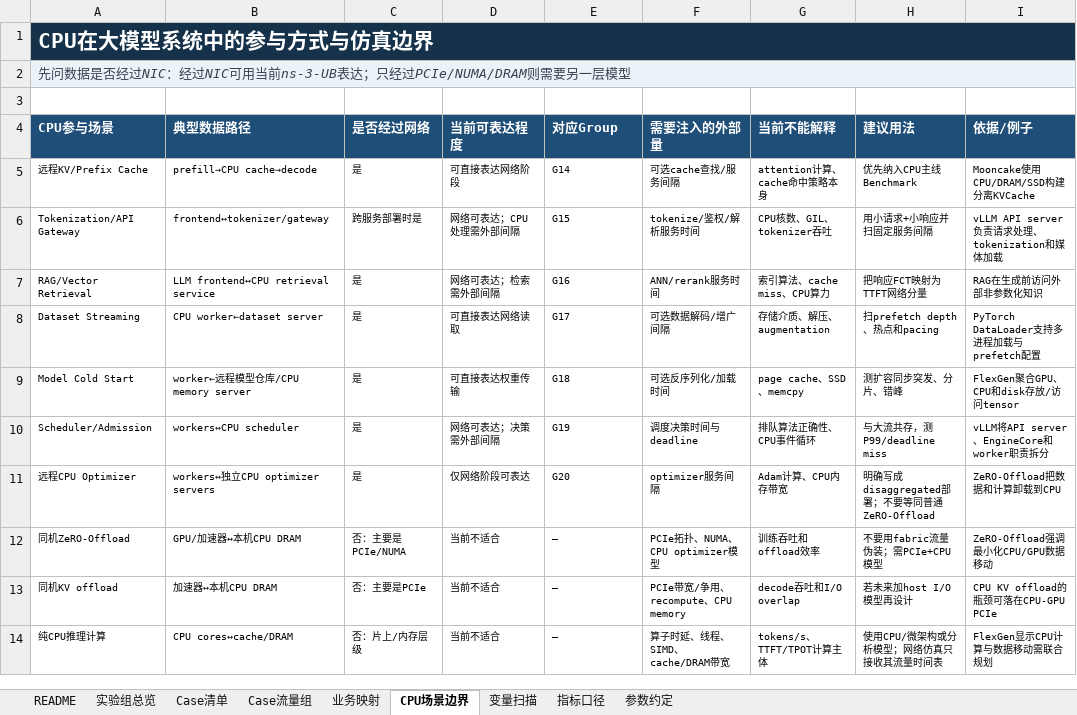
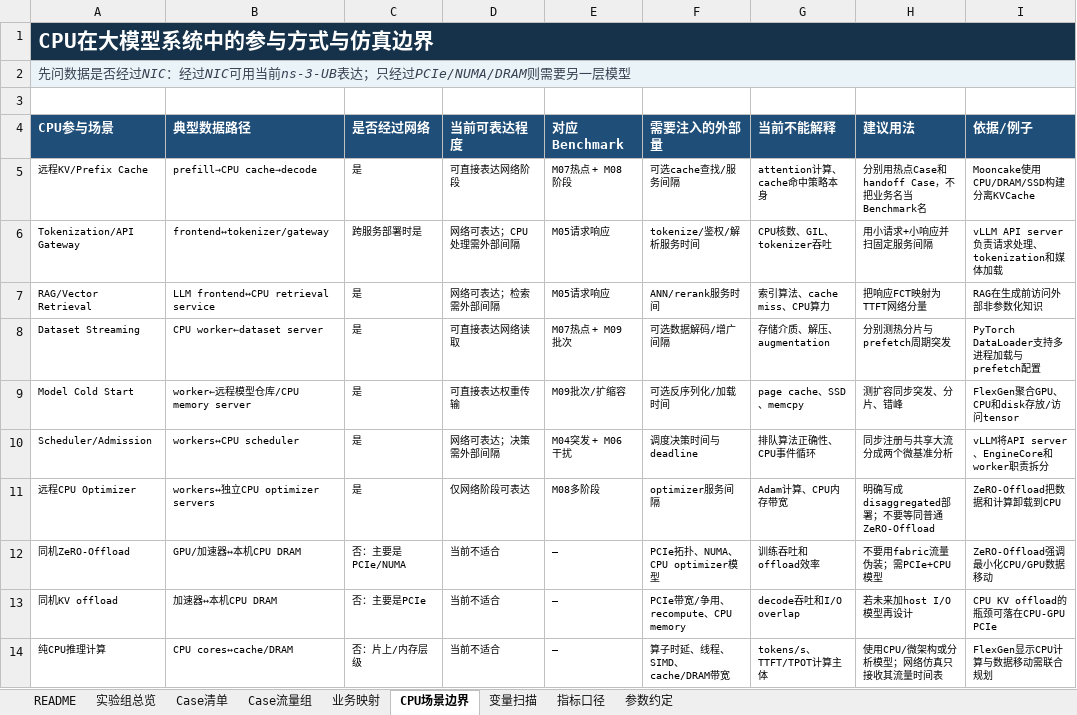
Before and after one commit to ccc112233ccc/networksim, an Excel workbook: outputs/networksim-benchmark-design/networksim-benchmark-design.xlsx, sheet CPU场景边界, drawn as a sheet; only a part is shown; values as stored, in another font and other column widths than the file's, no borders; conditional formats and table styles not drawn; the diff names each change by its address in the sheet, - before the commit and + after, or states it on an @@ line.

```diff
--- a/outputs/networksim-benchmark-design/networksim-benchmark-design.xlsx (sheet CPU场景边界)
+++ b/outputs/networksim-benchmark-design/networksim-benchmark-design.xlsx (sheet CPU场景边界)
-E4: 对应Group
+E4: 对应Benchmark
-E5 (对应Benchmark): G14
+E5 (对应Benchmark): M07热点 + M08阶段
-H5 (建议用法): 优先纳入CPU主线Benchmark
+H5 (建议用法): 分别用热点Case和handoff Case，不把业务名当Benchmark名
-E6 (对应Benchmark): G15
+E6 (对应Benchmark): M05请求响应
-E7 (对应Benchmark): G16
+E7 (对应Benchmark): M05请求响应
-E8 (对应Benchmark): G17
+E8 (对应Benchmark): M07热点 + M09批次
-H8 (建议用法): 扫prefetch depth、热点和pacing
+H8 (建议用法): 分别测热分片与prefetch周期突发
-E9 (对应Benchmark): G18
+E9 (对应Benchmark): M09批次/扩缩容
-E10 (对应Benchmark): G19
+E10 (对应Benchmark): M04突发 + M06干扰
-H10 (建议用法): 与大流共存，测P99/deadline miss
+H10 (建议用法): 同步注册与共享大流分成两个微基准分析
-E11 (对应Benchmark): G20
+E11 (对应Benchmark): M08多阶段
```
Also changed, not shown: sheet 业务映射, sheet 实验组总览, sheet 变量扫描, sheet Case流量组, sheet Case清单, sheet 指标口径, 2 more sheets.
